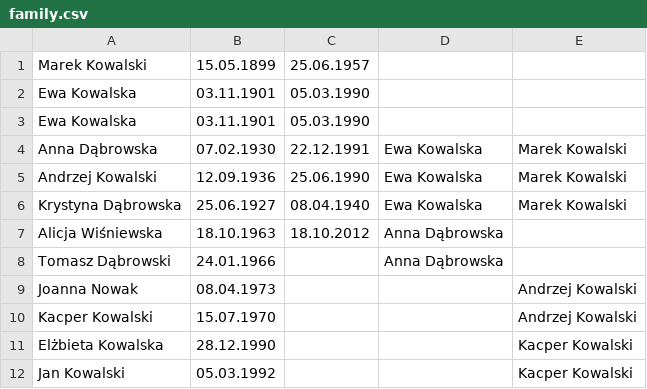
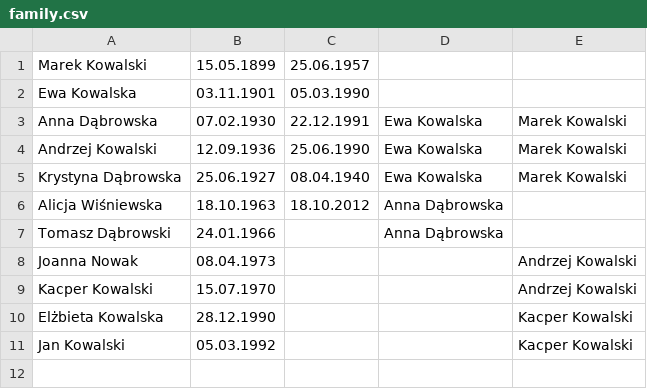
Before and after one commit to EnormiE/java-lab-2025, a CSV file: genealogy/resources/family.csv, drawn as a sheet; the diff names each change by its address in the sheet, - before the commit and + after, or states it on an @@ line.

```diff
--- a/genealogy/resources/family.csv
+++ b/genealogy/resources/family.csv
-row 3: Ewa Kowalska | 03.11.1901 | 05.03.1990
```
Also changed, not shown: 1 other file.
